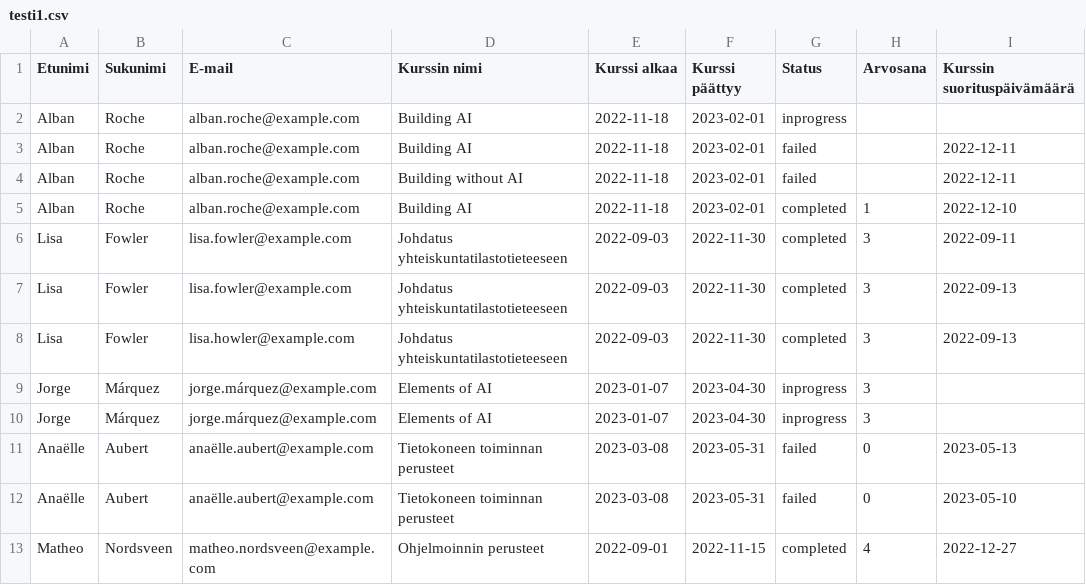
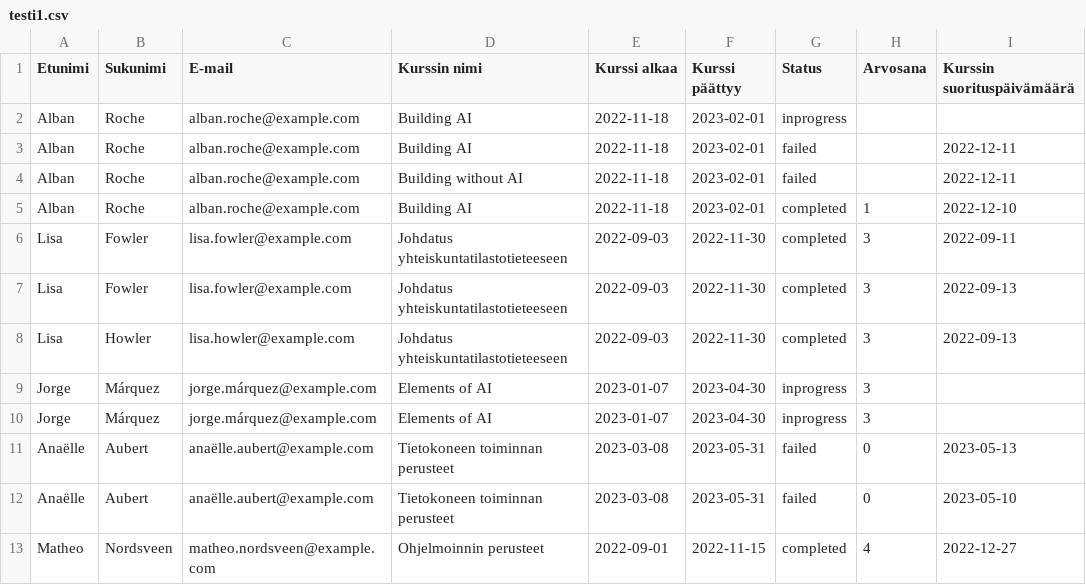
Before and after one commit to sanniovaska/csv-to-json, a CSV file: csv-to-json/input/testi1.csv, drawn as a sheet.

```diff
--- a/csv-to-json/input/testi1.csv
+++ b/csv-to-json/input/testi1.csv
@@ -7,3 +7,3 @@ Lisa,Fowler,lisa.fowler@example.com,Johdatus yhteiskuntatilastotieteeseen,2022-0
 Lisa,Fowler,lisa.fowler@example.com,Johdatus yhteiskuntatilastotieteeseen,2022-09-03,2022-11-30,completed,3,2022-09-13
-Lisa,Fowler,lisa.howler@example.com,Johdatus yhteiskuntatilastotieteeseen,2022-09-03,2022-11-30,completed,3,2022-09-13
+Lisa,Howler,lisa.howler@example.com,Johdatus yhteiskuntatilastotieteeseen,2022-09-03,2022-11-30,completed,3,2022-09-13
 Jorge,Márquez,jorge.márquez@example.com,Elements of AI,2023-01-07,2023-04-30,inprogress,3,
```
Also changed, not shown: 1 other file.
